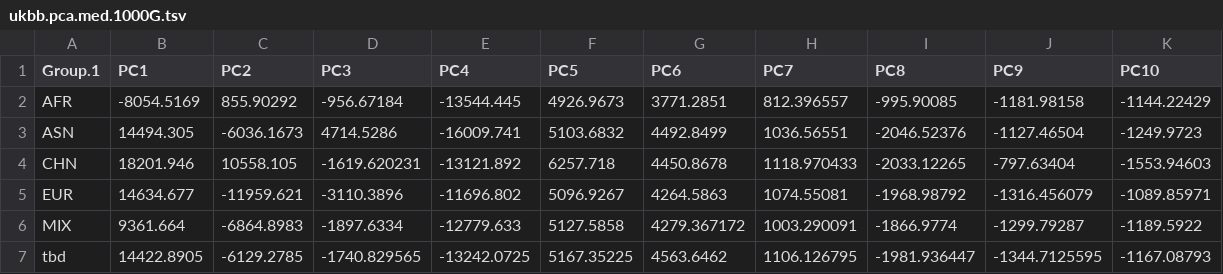
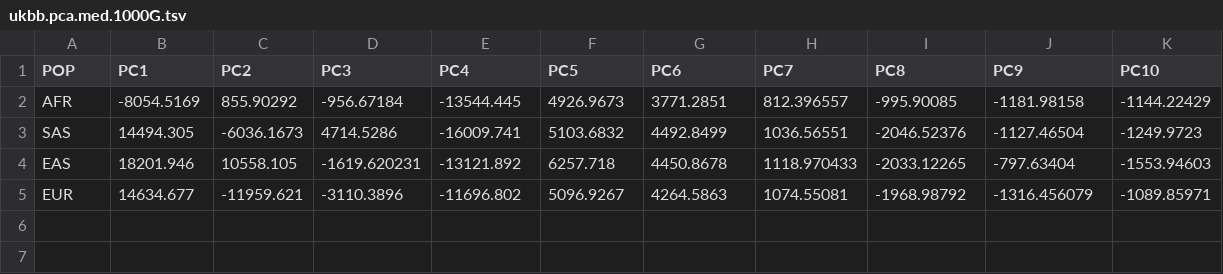
Before and after one commit to YunfengRuan/DiscoDivas, a TSV file: files/ukbb.pca.med.1000G.tsv, drawn as a sheet.

Commit message:
Update ukbb.pca.med.1000G.tsv

```diff
--- a/files/ukbb.pca.med.1000G.tsv
+++ b/files/ukbb.pca.med.1000G.tsv
@@ -1,7 +1,5 @@
-Group.1	PC1	PC2	PC3	PC4	PC5	PC6	PC7	PC8	PC9	PC10
+POP	PC1	PC2	PC3	PC4	PC5	PC6	PC7	PC8	PC9	PC10
 AFR	-8054.5169	855.90292	-956.67184	-13544.445	4926.9673	3771.2851	812.396557	-995.90085	-1181.98158	-1144.22429
-ASN	14494.305	-6036.1673	4714.5286	-16009.741	5103.6832	4492.8499	1036.56551	-2046.52376	-1127.46504	-1249.9723
-CHN	18201.946	10558.105	-1619.620231	-13121.892	6257.718	4450.8678	1118.970433	-2033.12265	-797.63404	-1553.94603
+SAS	14494.305	-6036.1673	4714.5286	-16009.741	5103.6832	4492.8499	1036.56551	-2046.52376	-1127.46504	-1249.9723
+EAS	18201.946	10558.105	-1619.620231	-13121.892	6257.718	4450.8678	1118.970433	-2033.12265	-797.63404	-1553.94603
 EUR	14634.677	-11959.621	-3110.3896	-11696.802	5096.9267	4264.5863	1074.55081	-1968.98792	-1316.456079	-1089.85971
-MIX	9361.664	-6864.8983	-1897.6334	-12779.633	5127.5858	4279.367172	1003.290091	-1866.9774	-1299.79287	-1189.5922
-tbd	14422.8905	-6129.2785	-1740.829565	-13242.0725	5167.35225	4563.6462	1106.126795	-1981.936447	-1344.7125595	-1167.08793
```
